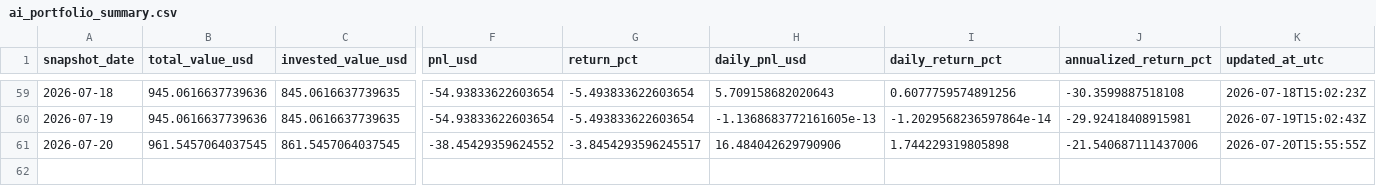
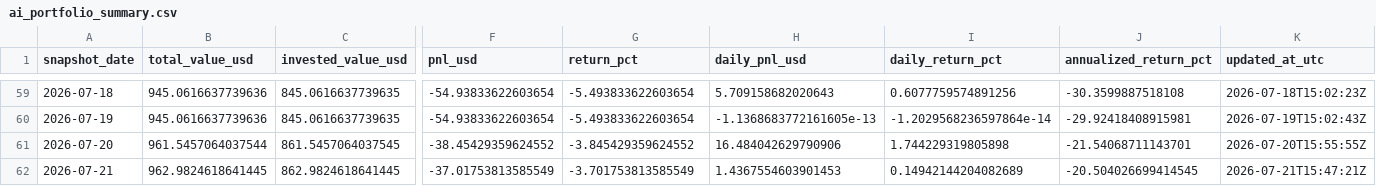
Before and after one commit to linjiw/quant-learn, a CSV file: data/portfolio/ai_portfolio_summary.csv, drawn as a sheet; only a part is shown, gaps mark what is left out; rows hold the shown columns only; the diff names each change by its address in the sheet, - before the commit and + after, or states it on an @@ line.

```diff
--- a/data/portfolio/ai_portfolio_summary.csv
+++ b/data/portfolio/ai_portfolio_summary.csv
-B61 (total_value_usd): 961.5457064037545
+B61 (total_value_usd): 961.5457064037544
-G61 (return_pct): -3.8454293596245517
+G61 (return_pct): -3.845429359624552
-J61 (annualized_return_pct): -21.540687111437006
+J61 (annualized_return_pct): -21.54068711143701
+row 62: 2026-07-21 | 962.9824618641445 | 862.9824618641445 | -37.01753813585549 | -3.701753813585549 | 1.4367554603901453 | 0.14942144204082689 | -20.504026699414545 | 2026-07-21T15:47:21Z
```
Also changed, not shown: data/portfolio/ai_portfolio_snapshots.csv.
